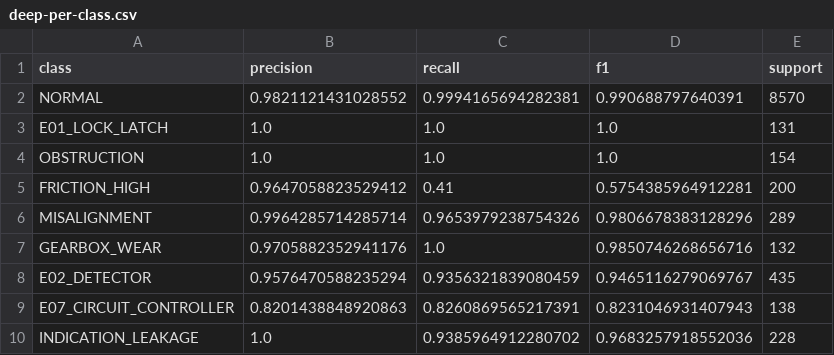
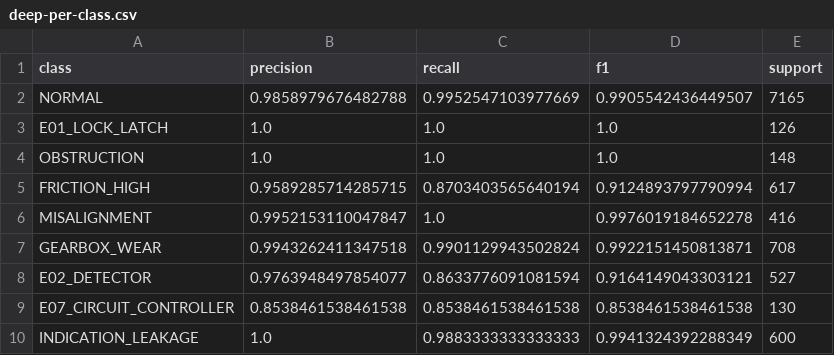
Before and after one commit to Harishik/railpoint-ai, a CSV file: experiments/results/deep-per-class.csv, drawn as a sheet; only a part is shown; the diff covers the shown part only.

```diff
--- a/experiments/results/deep-per-class.csv
+++ b/experiments/results/deep-per-class.csv
@@ -1,10 +1,10 @@
 class,precision,recall,f1,support
-NORMAL,0.9821121431028552,0.9994165694282381,0.990688797640391,8570
-E01_LOCK_LATCH,1.0,1.0,1.0,131
-OBSTRUCTION,1.0,1.0,1.0,154
-FRICTION_HIGH,0.9647058823529412,0.41,0.5754385964912281,200
-MISALIGNMENT,0.9964285714285714,0.9653979238754326,0.9806678383128296,289
-GEARBOX_WEAR,0.9705882352941176,1.0,0.9850746268656716,132
-E02_DETECTOR,0.9576470588235294,0.9356321839080459,0.9465116279069767,435
-E07_CIRCUIT_CONTROLLER,0.8201438848920863,0.8260869565217391,0.8231046931407943,138
-INDICATION_LEAKAGE,1.0,0.9385964912280702,0.9683257918552036,228
+NORMAL,0.9858979676482788,0.9952547103977669,0.9905542436449507,7165
+E01_LOCK_LATCH,1.0,1.0,1.0,126
+OBSTRUCTION,1.0,1.0,1.0,148
+FRICTION_HIGH,0.9589285714285715,0.8703403565640194,0.9124893797790994,617
+MISALIGNMENT,0.9952153110047847,1.0,0.9976019184652278,416
+GEARBOX_WEAR,0.9943262411347518,0.9901129943502824,0.9922151450813871,708
+E02_DETECTOR,0.9763948497854077,0.8633776091081594,0.9164149043303121,527
+E07_CIRCUIT_CONTROLLER,0.8538461538461538,0.8538461538461538,0.8538461538461538,130
+INDICATION_LEAKAGE,1.0,0.9883333333333333,0.9941324392288349,600
```
Also changed, not shown: 16 edited cells elsewhere in this file, experiments/results/deep-acceptance.csv, experiments/results/deep-history.csv, 9 other files.
